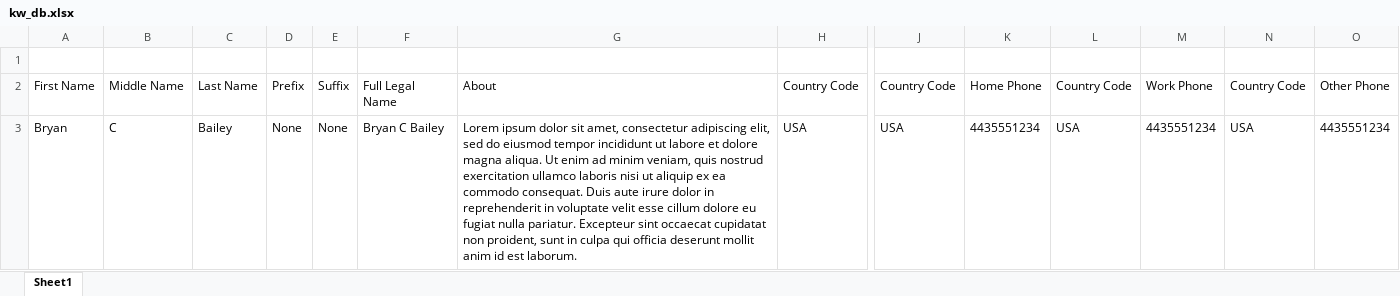
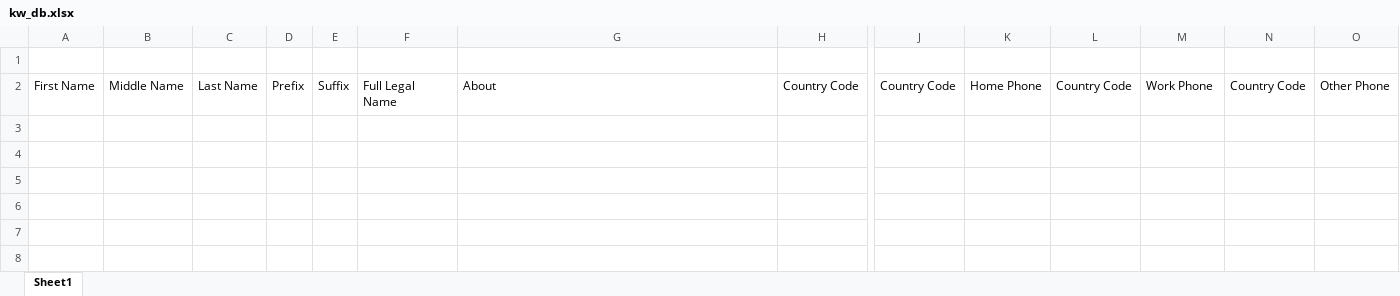
Before and after one commit to Rigil-Kent/kw-contact, an Excel workbook: app/static/kw_db.xlsx, sheet Sheet1, drawn as a sheet; only a part is shown, gaps mark what is left out; values as stored, in another font and other column widths than the file's, no borders; rows hold the shown columns only; the diff names each change by its address in the sheet, - before the commit and + after, or states it on an @@ line.

```diff
--- a/app/static/kw_db.xlsx (sheet Sheet1)
+++ b/app/static/kw_db.xlsx (sheet Sheet1)
-row 3: Bryan | C | Bailey | None | None | Bryan C Bailey | Lorem ipsum dolor sit amet, consectetur adipiscing elit, sed do eiusmod tempor incididunt ut labore et dolore magna aliqua. Ut enim ad minim veniam, quis nostrud exercitation ullamco laboris nisi ut aliquip ex ea commodo consequat. Duis aute irure dolor in reprehenderit in voluptate velit esse cillum dolore eu fugiat nulla pariatur. Excepteur sint occaecat cupidatat non proident, sunt in culpa qui officia deserunt mollit anim id est laborum. | USA | USA | 4435551234 | USA | 4435551234 | USA | 4435551234
```
Also changed, not shown: 5 other files.
